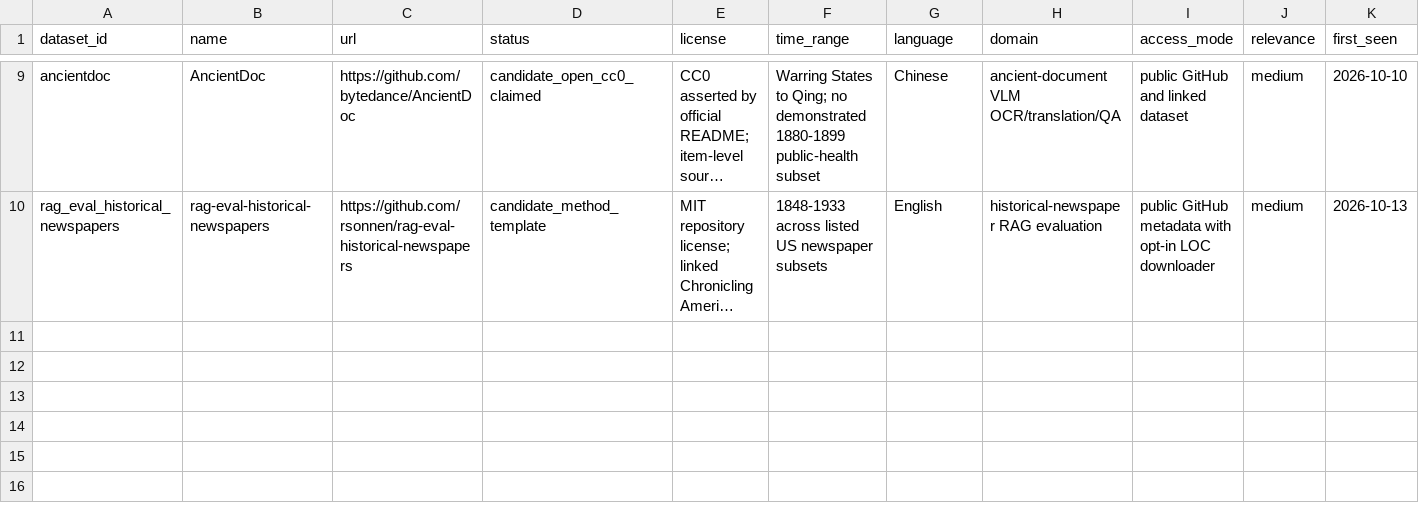
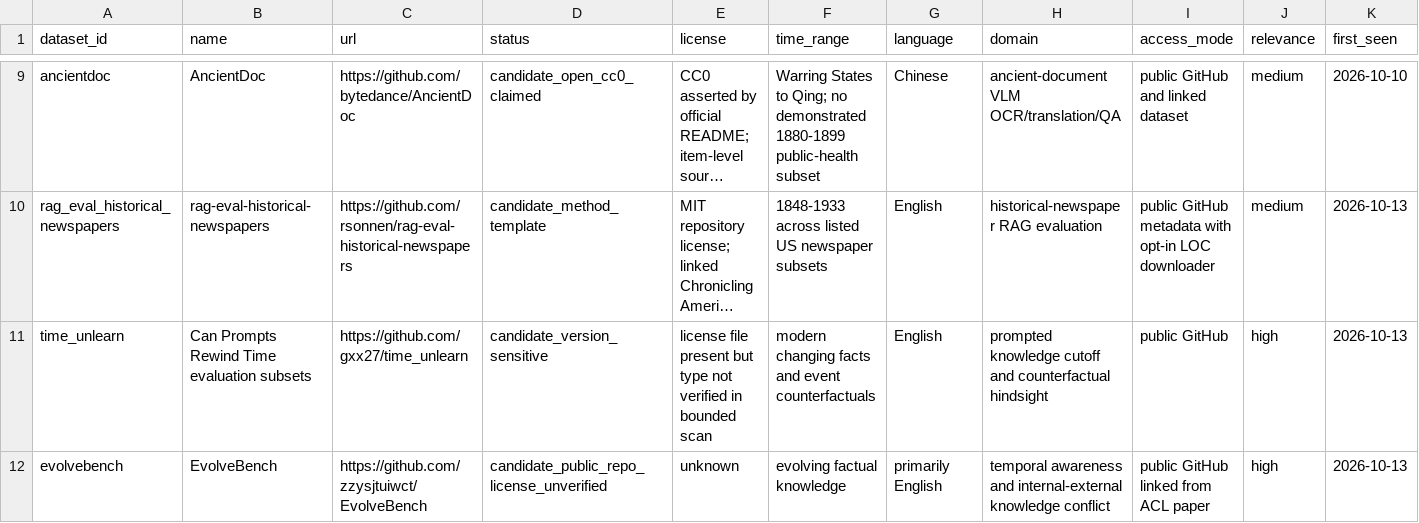
Before and after one commit to HighValayria/historical-lm, a CSV file: evidence/dataset_registry.csv, drawn as a sheet; only a part is shown, gaps mark what is left out; long unchanged cells end in …; rows hold the shown columns only; the diff names each change by its address in the sheet, - before the commit and + after, or states it on an @@ line.

```diff
--- a/evidence/dataset_registry.csv
+++ b/evidence/dataset_registry.csv
+row 11: time_unlearn | Can Prompts Rewind Time evaluation subsets | https://github.com/gxx27/time_unlearn | candidate_version_sensitive | license file present but type not verified in bounded scan | modern changing facts and event counterfactuals | English | prompted knowledge cutoff and counterfactual hindsight | public GitHub | high | 2026-10-13
+row 12: evolvebench | EvolveBench | https://github.com/zzysjtuiwct/EvolveBench | candidate_public_repo_license_unverified | unknown | evolving factual knowledge | primarily English | temporal awareness and internal-external knowledge conflict | public GitHub linked from ACL paper | high | 2026-10-13
```
Also changed, not shown: evidence/literature_master.csv, 11 other files.
